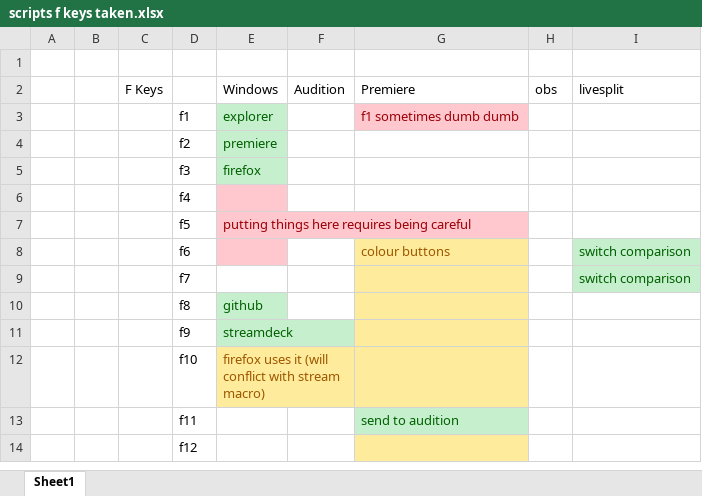
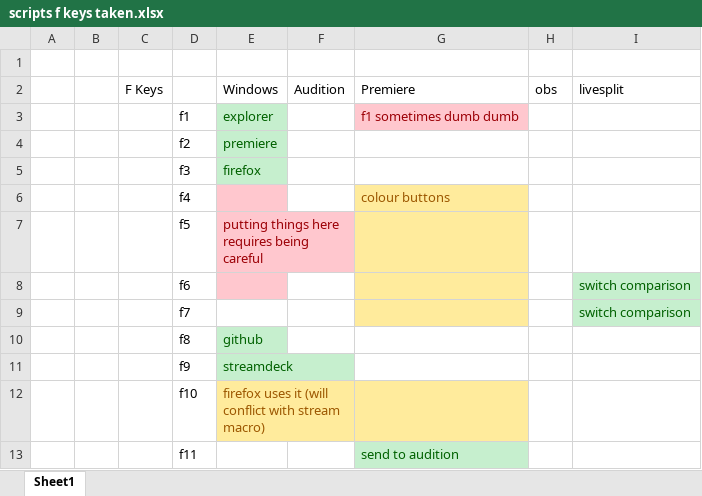
Before and after one commit to Tomshiii/ahk, an Excel workbook: scripts f keys taken.xlsx, sheet Sheet1, drawn as a sheet; only a part is shown; the shorter side is filled out with more unchanged rows; values as stored, in another font and other column widths than the file's, no borders; the diff names each change by its address in the sheet, - before the commit and + after, or states it on an @@ line.

```diff
--- a/scripts f keys taken.xlsx (sheet Sheet1)
+++ b/scripts f keys taken.xlsx (sheet Sheet1)
-G6 (Premiere): (empty)
+G6 (Premiere): colour buttons
-G6:G7 fill: none
+G6:G7 fill: #FFEB9C
-G8 (Premiere): colour buttons
+G8 (Premiere): (empty)
-G10:G11 fill: #FFEB9C
+G10:G11 fill: none
```
Also changed, not shown: 1 other file.
